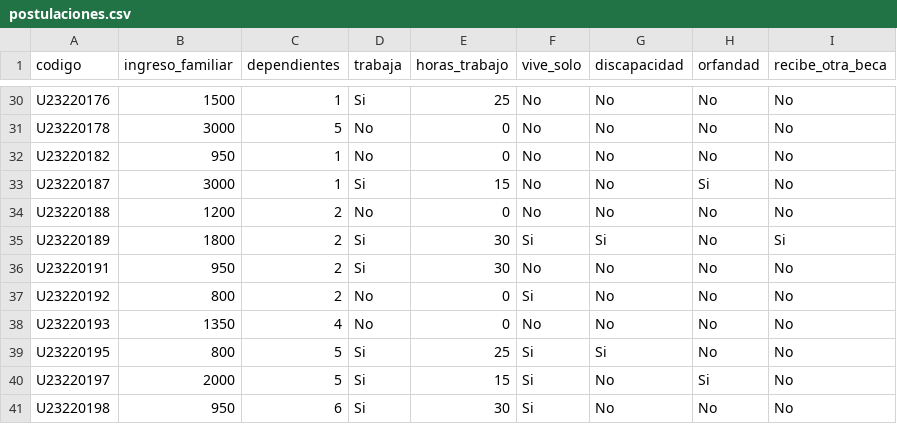
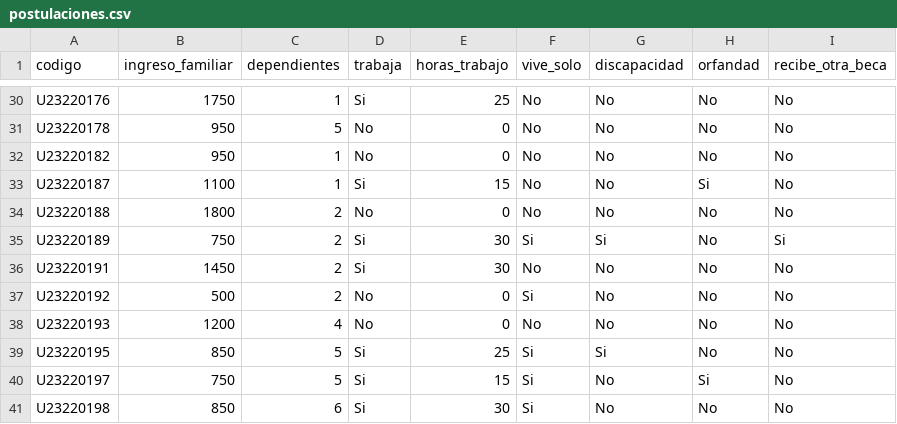
Before and after one commit to calixto24/lenguaje-programacion, a CSV file: data/postulaciones.csv, drawn as a sheet; only a part is shown, gaps mark what is left out; the diff covers the shown part only; the diff names each change by its address in the sheet, - before the commit and + after, or states it on an @@ line.

```diff
--- a/data/postulaciones.csv
+++ b/data/postulaciones.csv
-B30 (ingreso_familiar): 1500
+B30 (ingreso_familiar): 1750
-B31 (ingreso_familiar): 3000
+B31 (ingreso_familiar): 950
-B33 (ingreso_familiar): 3000
+B33 (ingreso_familiar): 1100
-B34 (ingreso_familiar): 1200
+B34 (ingreso_familiar): 1800
-B35 (ingreso_familiar): 1800
+B35 (ingreso_familiar): 750
-B36 (ingreso_familiar): 950
+B36 (ingreso_familiar): 1450
-B37 (ingreso_familiar): 800
+B37 (ingreso_familiar): 500
-B38 (ingreso_familiar): 1350
+B38 (ingreso_familiar): 1200
-B39 (ingreso_familiar): 800
+B39 (ingreso_familiar): 850
-B40 (ingreso_familiar): 2000
+B40 (ingreso_familiar): 750
-B41 (ingreso_familiar): 950
+B41 (ingreso_familiar): 850
```
Also changed, not shown: 25 edited cells elsewhere in this file, data/estudiantes_utp.csv.
